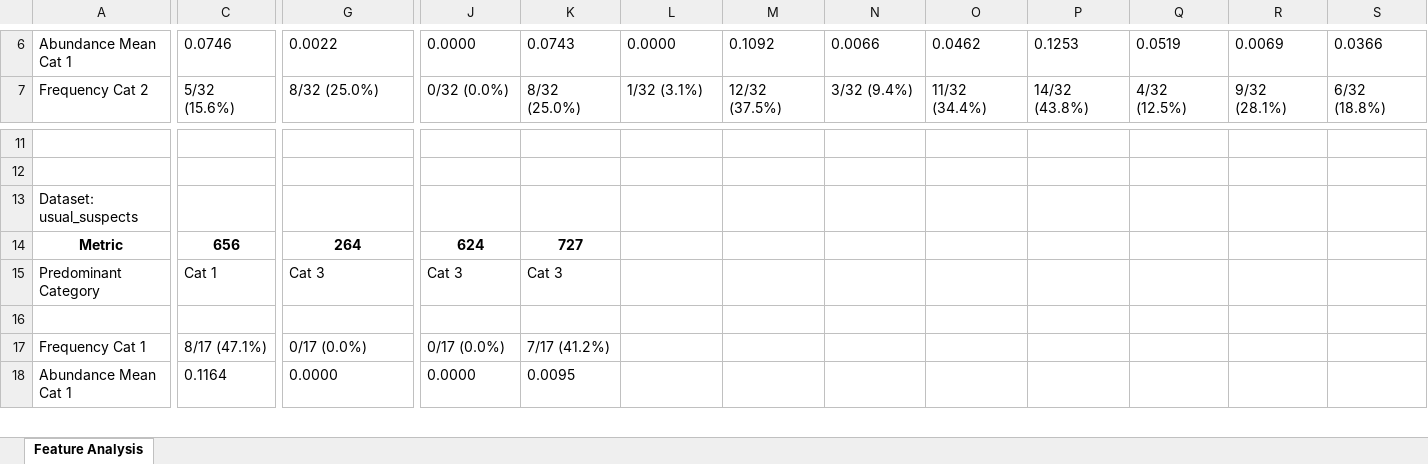
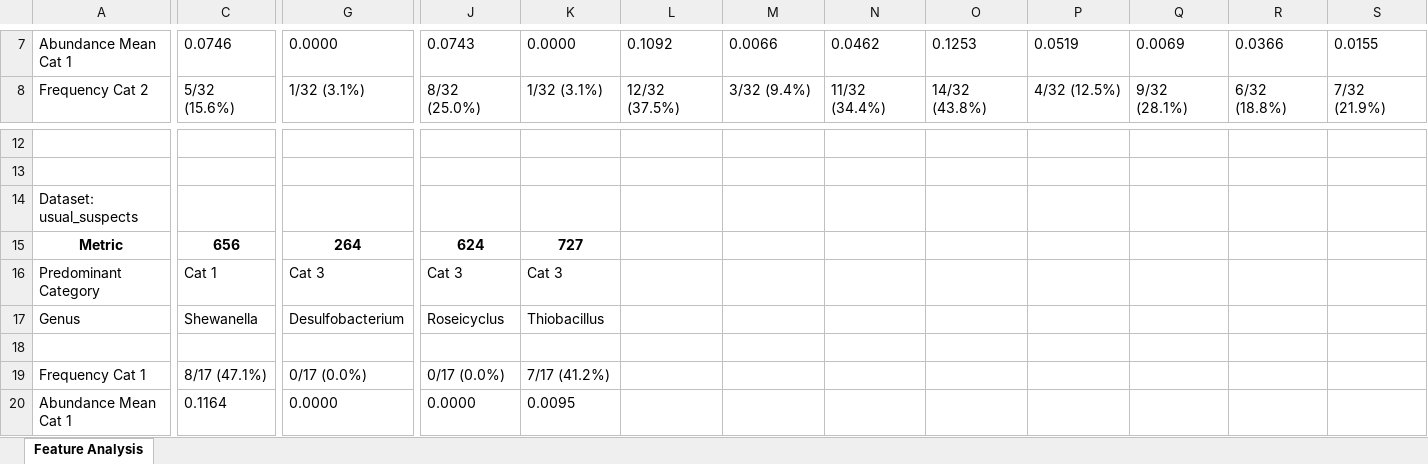
Before and after one commit to MagicAlex238/2_Micro, an Excel workbook: data/comparing_check_usual.xlsx, sheet Feature Analysis, drawn as a sheet; only a part is shown, gaps mark what is left out; values as stored, in another font and other column widths than the file's, no borders; addresses are those after the commit; rows hold the shown columns only; the diff covers the shown part only; the diff names each change by its address in the sheet, - before the commit and + after, or states it on an @@ line.

```diff
--- a/data/comparing_check_usual.xlsx (sheet Feature Analysis)
+++ b/data/comparing_check_usual.xlsx (sheet Feature Analysis)
-G7: 0.0022
+G7: 0.0000
-J7: 0.0000
+J7: 0.0743
-K7: 0.0743
+K7: 0.0000
-L7: 0.0000
+L7: 0.1092
-M7: 0.1092
+M7: 0.0066
-N7: 0.0066
+N7: 0.0462
-O7: 0.0462
+O7: 0.1253
-P7: 0.1253
+P7: 0.0519
-Q7: 0.0519
+Q7: 0.0069
-R7: 0.0069
+R7: 0.0366
-S7: 0.0366
+S7: 0.0155
-G8: 8/32 (25.0%)
+G8: 1/32 (3.1%)
-J8: 0/32 (0.0%)
+J8: 8/32 (25.0%)
-K8: 8/32 (25.0%)
+K8: 1/32 (3.1%)
-L8: 1/32 (3.1%)
+L8: 12/32 (37.5%)
-M8: 12/32 (37.5%)
+M8: 3/32 (9.4%)
-N8: 3/32 (9.4%)
+N8: 11/32 (34.4%)
-O8: 11/32 (34.4%)
+O8: 14/32 (43.8%)
-P8: 14/32 (43.8%)
+P8: 4/32 (12.5%)
-Q8: 4/32 (12.5%)
+Q8: 9/32 (28.1%)
-R8: 9/32 (28.1%)
+R8: 6/32 (18.8%)
-S8: 6/32 (18.8%)
+S8: 7/32 (21.9%)
+row 17: Genus | Shewanella | Desulfobacterium | Roseicyclus | Thiobacillus
```
Also changed, not shown: 2 added rows and 144 edited cells elsewhere in this sheet, data/feature_analysis_results.xlsx, data/finalist_dfs.xlsx, 3 other files.
